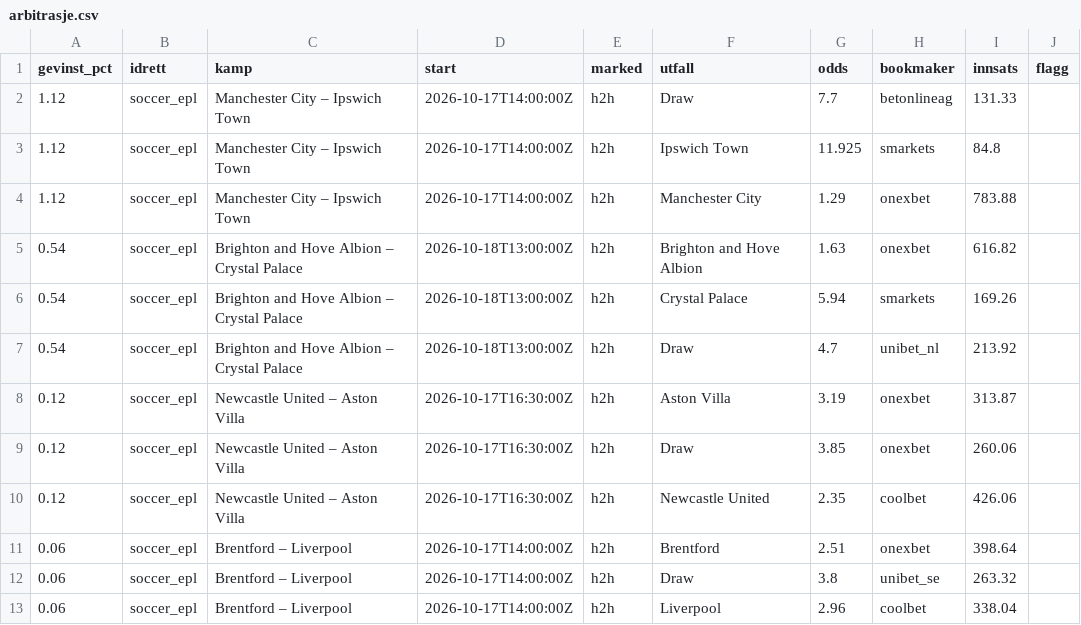
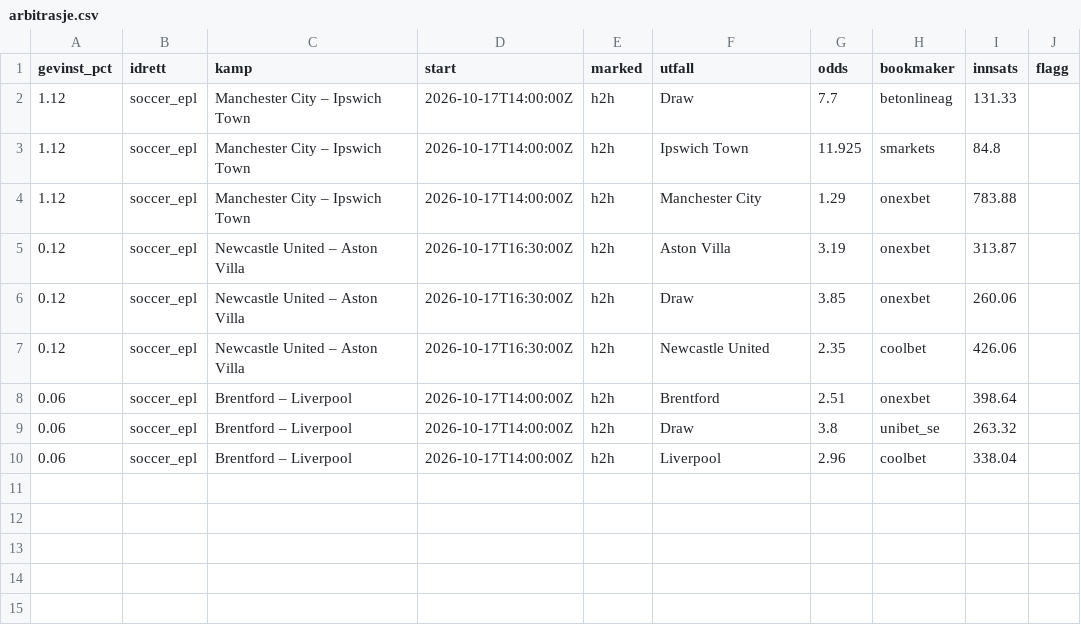
Before and after one commit to Anders1919/odds-scanner, a CSV file: docs/arbitrasje.csv, drawn as a sheet.

```diff
--- a/docs/arbitrasje.csv
+++ b/docs/arbitrasje.csv
@@ -4,5 +4,2 @@ gevinst_pct,idrett,kamp,start,marked,utfall,odds,bookmaker,innsats,flagg
 1.12,soccer_epl,Manchester City – Ipswich Town,2026-10-17T14:00:00Z,h2h,Manchester City,1.29,onexbet,783.88,
-0.54,soccer_epl,Brighton and Hove Albion – Crystal Palace,2026-10-18T13:00:00Z,h2h,Brighton and Hove Albion,1.63,onexbet,616.82,
-0.54,soccer_epl,Brighton and Hove Albion – Crystal Palace,2026-10-18T13:00:00Z,h2h,Crystal Palace,5.94,smarkets,169.26,
-0.54,soccer_epl,Brighton and Hove Albion – Crystal Palace,2026-10-18T13:00:00Z,h2h,Draw,4.7,unibet_nl,213.92,
 0.12,soccer_epl,Newcastle United – Aston Villa,2026-10-17T16:30:00Z,h2h,Aston Villa,3.19,onexbet,313.87,
```
Also changed, not shown: docs/value.csv, 1 other file.
